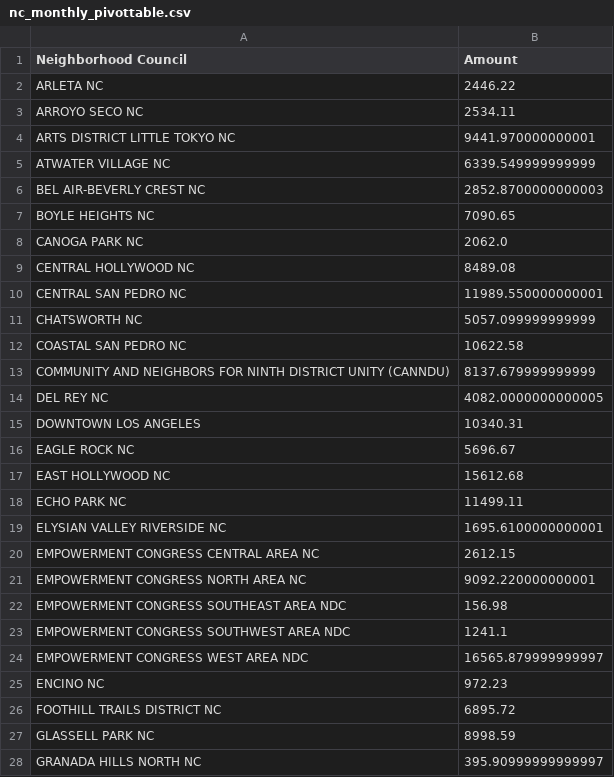
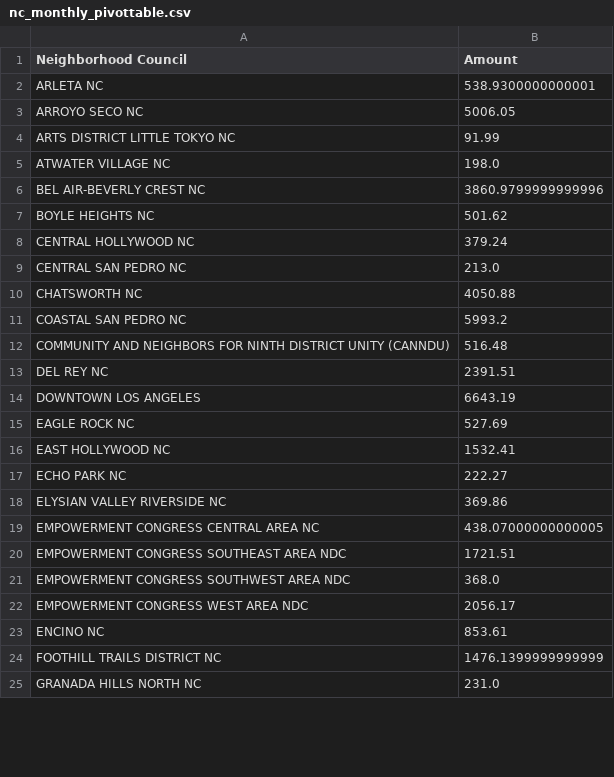
Before and after one commit to LosAngelesController/Neighborhood_Council_Expenditure, a CSV file: nc_monthly_pivottable.csv, drawn as a sheet; only a part is shown; the diff covers the shown part only.

Commit message:
Update nc_monthly_pivottable.csv
July report

```diff
--- a/nc_monthly_pivottable.csv
+++ b/nc_monthly_pivottable.csv
@@ -1,28 +1,25 @@
 Neighborhood Council,Amount
-ARLETA NC,2446.22
-ARROYO SECO NC,2534.11
-ARTS DISTRICT LITTLE TOKYO NC,9441.970000000001
-ATWATER VILLAGE NC,6339.549999999999
-BEL AIR-BEVERLY CREST NC,2852.8700000000003
-BOYLE HEIGHTS NC,7090.65
-CANOGA PARK NC,2062.0
-CENTRAL HOLLYWOOD NC,8489.08
-CENTRAL SAN PEDRO NC,11989.550000000001
-CHATSWORTH NC,5057.099999999999
-COASTAL SAN PEDRO NC,10622.58
-COMMUNITY AND NEIGHBORS FOR NINTH DISTRICT UNITY (CANNDU),8137.679999999999
-DEL REY NC,4082.0000000000005
-DOWNTOWN LOS ANGELES,10340.31
-EAGLE ROCK NC,5696.67
-EAST HOLLYWOOD NC,15612.68
-ECHO PARK NC,11499.11
-ELYSIAN VALLEY RIVERSIDE NC,1695.6100000000001
-EMPOWERMENT CONGRESS CENTRAL AREA NC,2612.15
-EMPOWERMENT CONGRESS NORTH AREA NC,9092.220000000001
-EMPOWERMENT CONGRESS SOUTHEAST AREA NDC,156.98
-EMPOWERMENT CONGRESS SOUTHWEST AREA NDC,1241.1
-EMPOWERMENT CONGRESS WEST AREA NDC,16565.879999999997
-ENCINO NC,972.23
-FOOTHILL TRAILS DISTRICT NC,6895.72
-GLASSELL PARK NC,8998.59
-GRANADA HILLS NORTH NC,395.90999999999997
+ARLETA NC,538.9300000000001
+ARROYO SECO NC,5006.05
+ARTS DISTRICT LITTLE TOKYO NC,91.99
+ATWATER VILLAGE NC,198.0
+BEL AIR-BEVERLY CREST NC,3860.9799999999996
+BOYLE HEIGHTS NC,501.62
+CENTRAL HOLLYWOOD NC,379.24
+CENTRAL SAN PEDRO NC,213.0
+CHATSWORTH NC,4050.88
+COASTAL SAN PEDRO NC,5993.2
+COMMUNITY AND NEIGHBORS FOR NINTH DISTRICT UNITY (CANNDU),516.48
+DEL REY NC,2391.51
+DOWNTOWN LOS ANGELES,6643.19
+EAGLE ROCK NC,527.69
+EAST HOLLYWOOD NC,1532.41
+ECHO PARK NC,222.27
+ELYSIAN VALLEY RIVERSIDE NC,369.86
+EMPOWERMENT CONGRESS CENTRAL AREA NC,438.07000000000005
+EMPOWERMENT CONGRESS SOUTHEAST AREA NDC,1721.51
+EMPOWERMENT CONGRESS SOUTHWEST AREA NDC,368.0
+EMPOWERMENT CONGRESS WEST AREA NDC,2056.17
+ENCINO NC,853.61
+FOOTHILL TRAILS DISTRICT NC,1476.1399999999999
+GRANADA HILLS NORTH NC,231.0
```
Also changed, not shown: 2 added rows, 4 removed rows and 62 edited cells elsewhere in this file.
